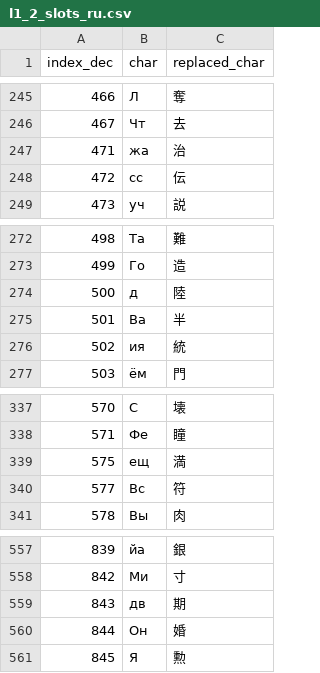
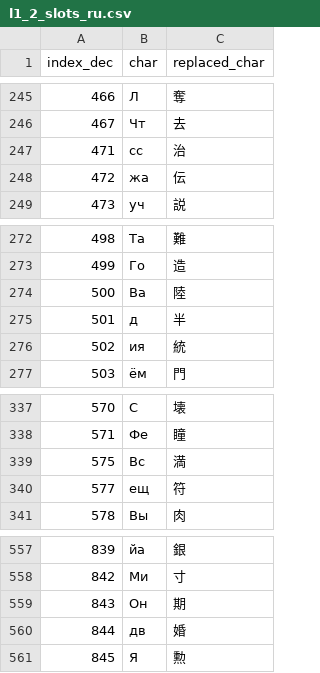
Before and after one commit to nE0sIghT/langrisser-translation, a CSV file: data/common/font_mapping/l1_2_slots_ru.csv, drawn as a sheet; only a part is shown, gaps mark what is left out; the diff covers the shown part only.

```diff
--- a/data/common/font_mapping/l1_2_slots_ru.csv
+++ b/data/common/font_mapping/l1_2_slots_ru.csv
@@ -246,4 +246,4 @@ index_dec,char,replaced_char
 467,Чт,去
-471,жа,治
-472,сс,伝
+471,сс,治
+472,жа,伝
 473,уч,説
@@ -273,4 +273,4 @@ index_dec,char,replaced_char
 499,Го,造
-500,д ,陸
-501,Ва,半
+500,Ва,陸
+501,д ,半
 502,ия,統
@@ -338,4 +338,4 @@ index_dec,char,replaced_char
 571,Фе,瞳
-575,ещ,満
-577,Вс,符
+575,Вс,満
+577,ещ,符
 578,Вы,肉
@@ -558,4 +558,4 @@ index_dec,char,replaced_char
 842,Ми,寸
-843,дв,期
-844,Он,婚
+843,Он,期
+844,дв,婚
 845,Я,勲
```
Also changed, not shown: 15 edited cells elsewhere in this file, data/games/l1/lang/ru/glossary.csv, data/games/l2/lang/ru/glossary.csv, 8 other files.
